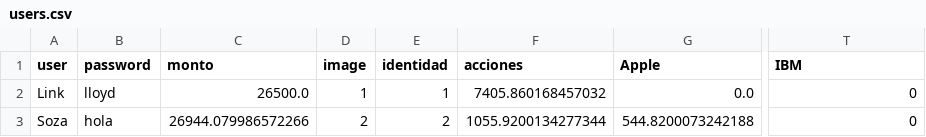
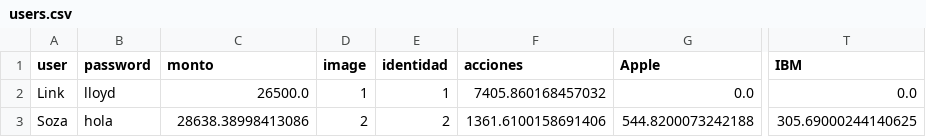
Before and after one commit to yecomprofessional07-hash/PPML_TRADING, a CSV file: data/users.csv, drawn as a sheet; only a part is shown, gaps mark what is left out; the diff names each change by its address in the sheet, - before the commit and + after, or states it on an @@ line.

Commit message:
add: Mejoras importantes para el ML en BuscarAcciones

```diff
--- a/data/users.csv
+++ b/data/users.csv
-T2 (IBM): 0
+T2 (IBM): 0.0
-C3 (monto): 26944.079986572266
+C3 (monto): 28638.38998413086
-F3 (acciones): 1055.9200134277344
+F3 (acciones): 1361.6100158691406
-T3 (IBM): 0
+T3 (IBM): 305.69000244140625
```
Also changed, not shown: 1 other file.
